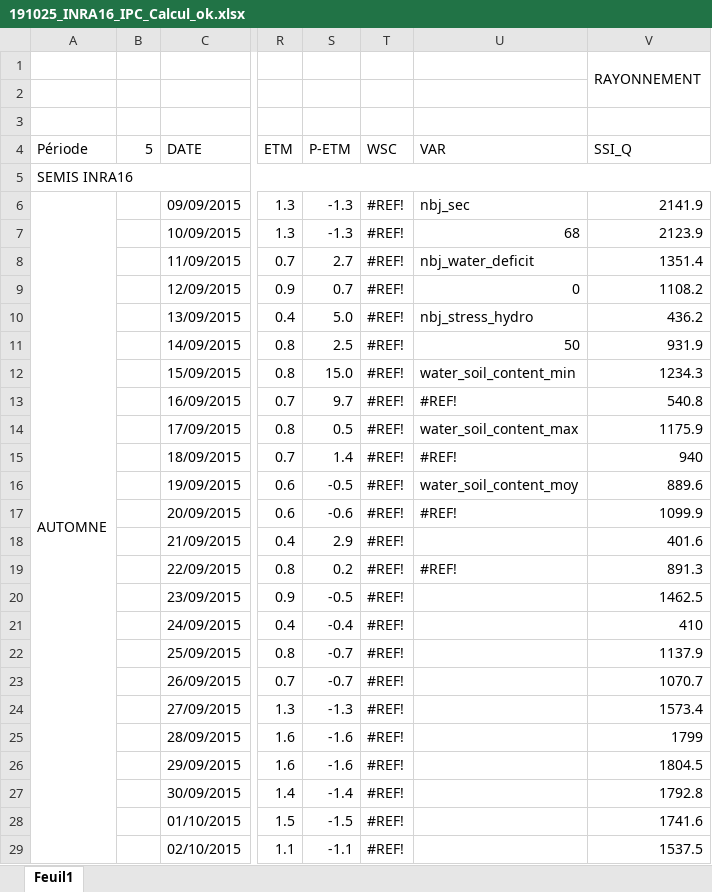
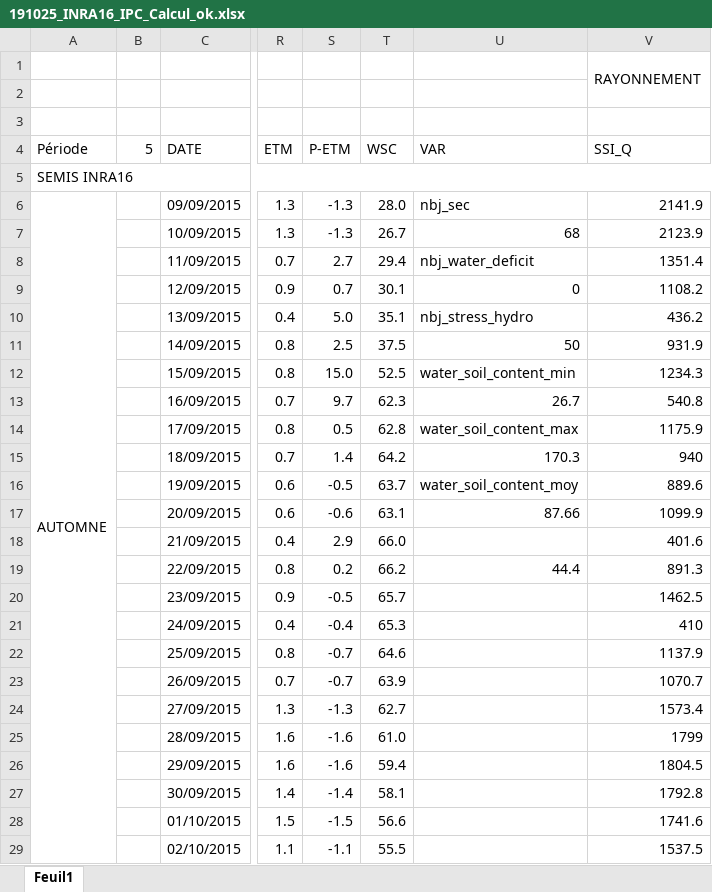
Before and after one commit to RemiMahmoud/meteo_vs_rendement, an Excel workbook: data/climate_data/indicateurs_journaliers_par_essais/1.1.4.2.6_R2016/191025_INRA16_IPC_Calcul_ok.xlsx, sheet Feuil1, drawn as a sheet; only a part is shown, gaps mark what is left out; values as stored, in another font and other column widths than the file's, no cell formats; conditional formats not drawn; the diff covers the shown part only; the diff names each change by its address in the sheet, - before the commit and + after, or states it on an @@ line.

```diff
--- a/data/climate_data/indicateurs_journaliers_par_essais/1.1.4.2.6_R2016/191025_INRA16_IPC_Calcul_ok.xlsx (sheet Feuil1)
+++ b/data/climate_data/indicateurs_journaliers_par_essais/1.1.4.2.6_R2016/191025_INRA16_IPC_Calcul_ok.xlsx (sheet Feuil1)
-T6 (WSC): #REF!
+T6 (WSC): 28.0
-T7 (WSC): #REF!
+T7 (WSC): 26.7
-T8 (WSC): #REF!
+T8 (WSC): 29.4
-T9 (WSC): #REF!
+T9 (WSC): 30.1
-T10 (WSC): #REF!
+T10 (WSC): 35.1
-T11 (WSC): #REF!
+T11 (WSC): 37.5
-T12 (WSC): #REF!
+T12 (WSC): 52.5
-T13 (WSC): #REF!
+T13 (WSC): 62.3
-U13 (VAR): #REF!
+U13 (VAR): 26.7
-T14 (WSC): #REF!
+T14 (WSC): 62.8
-T15 (WSC): #REF!
+T15 (WSC): 64.2
-U15 (VAR): #REF!
+U15 (VAR): 170.3
-T16 (WSC): #REF!
+T16 (WSC): 63.7
-T17 (WSC): #REF!
+T17 (WSC): 63.1
-U17 (VAR): #REF!
+U17 (VAR): 87.66
-T18 (WSC): #REF!
+T18 (WSC): 66.0
-T19 (WSC): #REF!
+T19 (WSC): 66.2
-U19 (VAR): #REF!
+U19 (VAR): 44.4
-T20 (WSC): #REF!
+T20 (WSC): 65.7
-T21 (WSC): #REF!
+T21 (WSC): 65.3
-T22 (WSC): #REF!
+T22 (WSC): 64.6
-T23 (WSC): #REF!
+T23 (WSC): 63.9
-T24 (WSC): #REF!
+T24 (WSC): 62.7
-T25 (WSC): #REF!
+T25 (WSC): 61.0
-T26 (WSC): #REF!
+T26 (WSC): 59.4
-T27 (WSC): #REF!
+T27 (WSC): 58.1
-T28 (WSC): #REF!
+T28 (WSC): 56.6
-T29 (WSC): #REF!
+T29 (WSC): 55.5
```
Also changed, not shown: 308 edited cells elsewhere in this sheet, cell formats, data/Date_landmarks_20essais.xlsx, 12 other files.
